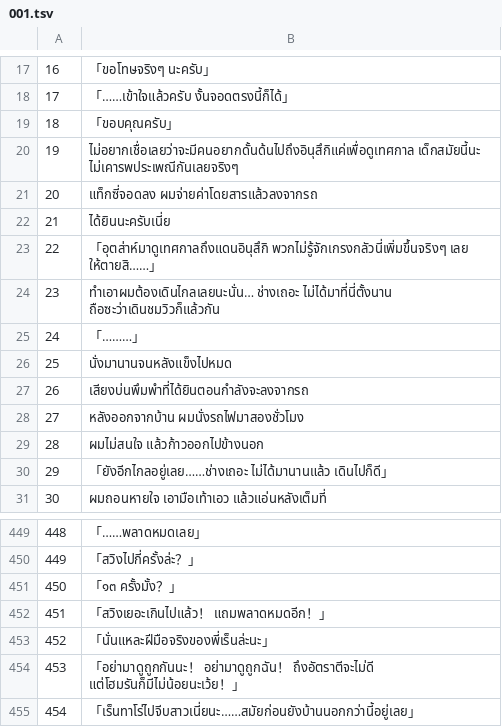
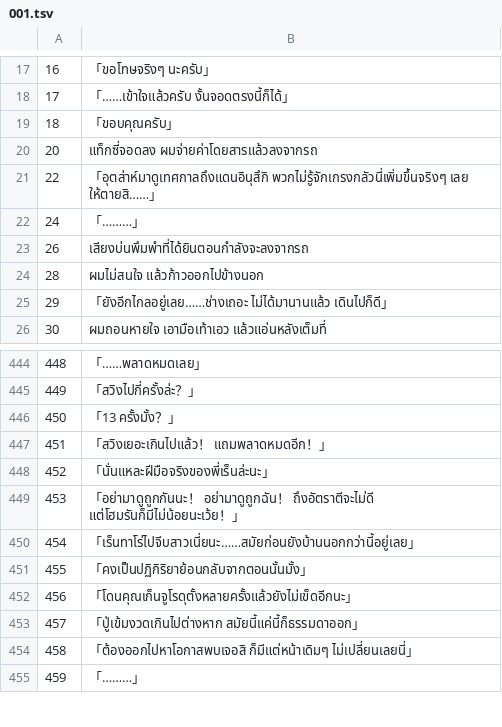
Before and after one commit to Jiranon-K/senrenbanka-thai, a TSV file: thai_work/th/001.tsv, drawn as a sheet; only a part is shown, gaps mark what is left out; the shorter side is filled out with more unchanged rows; removed rows and columns are numbered as before the commit, all else as after; the diff names each change by its address in the sheet, - before the commit and + after, or states it on an @@ line.

```diff
--- a/thai_work/th/001.tsv
+++ b/thai_work/th/001.tsv
-row 20: 19 | ไม่อยากเชื่อเลยว่าจะมีคนอยากดั้นด้นไปถึงอินุสึกิแค่เพื่อดูเทศกาล เด็กสมัยนี้นะ ไม่เคารพประเพณีกันเลยจริงๆ
-row 22: 21 | ได้ยินนะครับเนี่ย
-row 24: 23 | ทำเอาผมต้องเดินไกลเลยนะนั่น… ช่างเถอะ ไม่ได้มาที่นี่ตั้งนาน ถือซะว่าเดินชมวิวก็แล้วกัน
-row 26: 25 | นั่งมานานจนหลังแข็งไปหมด
-row 28: 27 | หลังออกจากบ้าน ผมนั่งรถไฟมาสองชั่วโมง
-B446: 「๑๓ ครั้งมั้ง？」
+B446: 「13 ครั้งมั้ง？」
```
Also changed, not shown: thai_work/th/002.tsv, thai_work/th/007.tsv, 22 other files.
